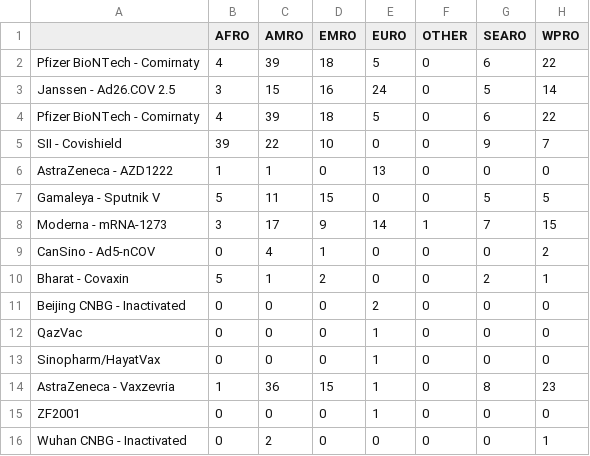
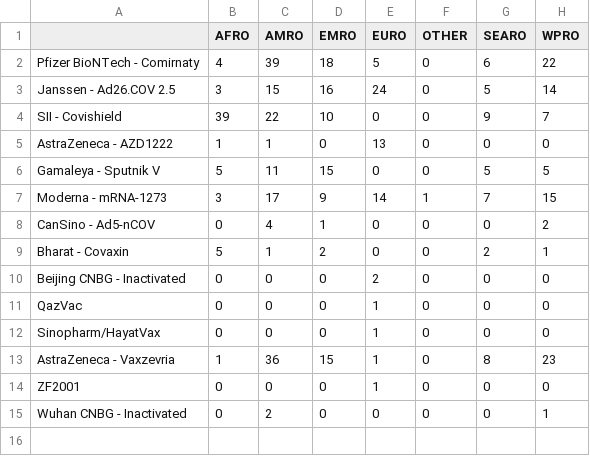
Before and after one commit to TanWZac/FIT3179, a CSV file: data/Vaccine_used.csv, drawn as a sheet.

```diff
--- a/data/Vaccine_used.csv
+++ b/data/Vaccine_used.csv
@@ -3,3 +3,2 @@ Pfizer BioNTech - Comirnaty,4,39,18,5,0,6,22
 Janssen - Ad26.COV 2.5,3,15,16,24,0,5,14
-Pfizer BioNTech - Comirnaty,4,39,18,5,0,6,22
 SII - Covishield,39,22,10,0,0,9,7
```
Also changed, not shown: 1 other file.
